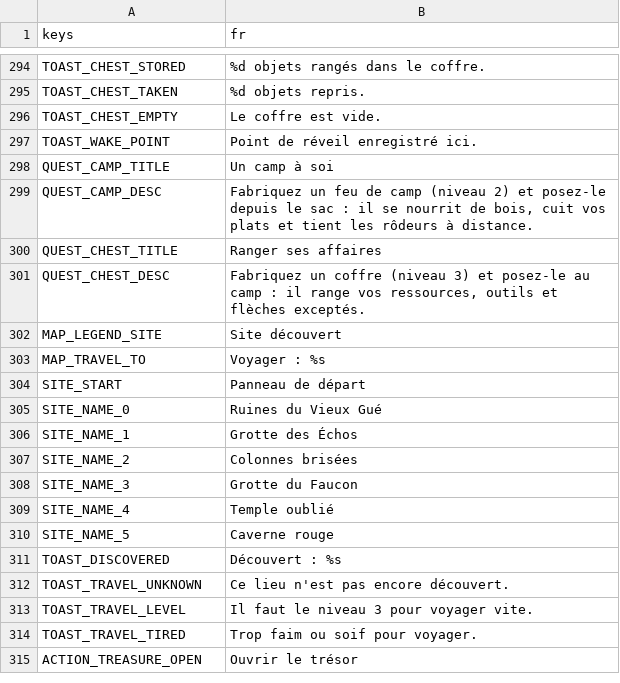
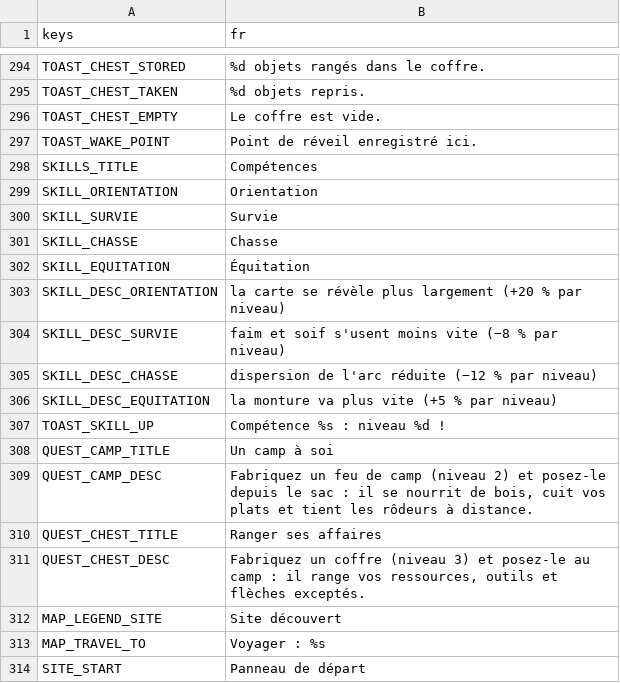
Before and after one commit to CharlieG42/ZimutAdventure, a CSV file: locales/translations.fr.csv, drawn as a sheet; only a part is shown, gaps mark what is left out; the shorter side is filled out with more unchanged rows; the diff names each change by its address in the sheet, - before the commit and + after, or states it on an @@ line.

Commit message:
Compétences (GDD §4.7) : orientation, survie, chasse, équitation sur 5 niveaux
- progression.gd : SKILLS/SKILL_MAX/SKILL_XP, add_skill_xp avec paliers et
  signal skill_changed (toast de montée), persistance (section skills),
  facteurs d'effet : orientation_reveal_bonus (+20 %/niv), survie_drain_factor
  (−8 %/niv), chasse_spread_factor (−12 %/niv), equitation_speed_factor (+5 %/niv)
- XP : repère/site découvert -> orientation ; manger/boire -> survie ;
  gibier/prédateur abattu -> chasse ; 30 s à cheval -> équitation
- effets câblés : brouillard de carte (exploration.reveal), drain faim/soif
  (survival_manager), dispersion de l'arc et vitesse de monture (player)
- journal : carte « Compétences » (pastilles de niveau + barres) sous la carte
  de niveau, mise à jour en direct via skill_changed
- locales FR/EN : SKILLS_TITLE, SKILL_*, SKILL_DESC_*, TOAST_SKILL_UP
- test_skills.gd : paliers, facteurs, signal, révélation de carte avec bonus,
  câblages, locales
- docs : README.md + GDD.md §4.7

Co-authored-by: CharlieG42 <CharlieG42@users.noreply.github.com>

```diff
--- a/locales/translations.fr.csv
+++ b/locales/translations.fr.csv
+row 298: SKILLS_TITLE | Compétences
+row 299: SKILL_ORIENTATION | Orientation
+row 300: SKILL_SURVIE | Survie
+row 301: SKILL_CHASSE | Chasse
+row 302: SKILL_EQUITATION | Équitation
+row 303: SKILL_DESC_ORIENTATION | la carte se révèle plus largement (+20 % par niveau)
+row 304: SKILL_DESC_SURVIE | faim et soif s'usent moins vite (−8 % par niveau)
+row 305: SKILL_DESC_CHASSE | dispersion de l'arc réduite (−12 % par niveau)
+row 306: SKILL_DESC_EQUITATION | la monture va plus vite (+5 % par niveau)
+row 307: TOAST_SKILL_UP | Compétence %s : niveau %d !
```
Also changed, not shown: locales/translations.en.csv, 11 other files.
